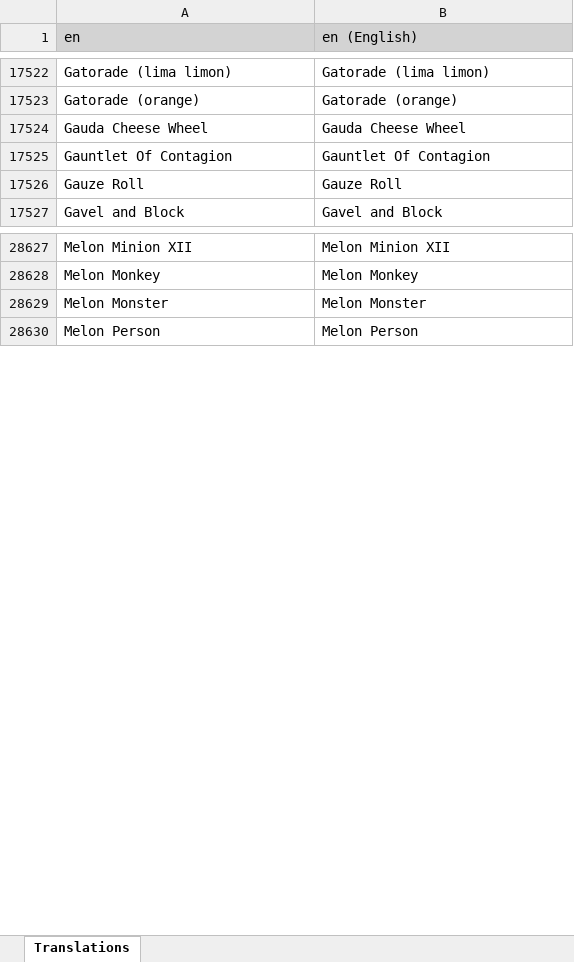
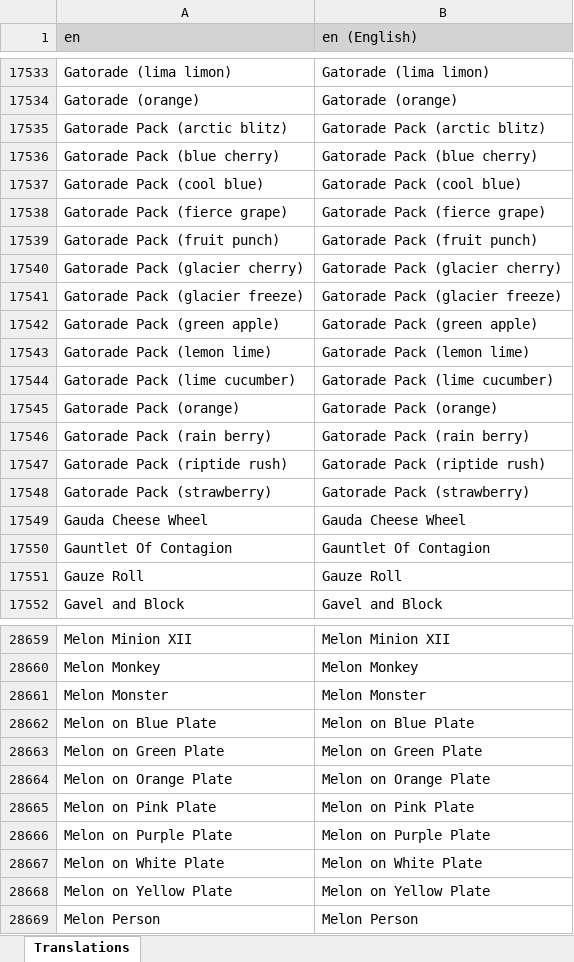
Before and after one commit to LordRazen/mchv2-translations-plugin, an Excel workbook: lang/en/headTitles.xlsx, sheet Translations, drawn as a sheet; only a part is shown, gaps mark what is left out; values as stored, in another font and other column widths than the file's, no borders; the diff covers the shown part only; the diff names each change by its address in the sheet, - before the commit and + after, or states it on an @@ line.

Commit message:
Update Translations: 2025-09-25

```diff
--- a/lang/en/headTitles.xlsx (sheet Translations)
+++ b/lang/en/headTitles.xlsx (sheet Translations)
+row 17535: Gatorade Pack (arctic blitz) | Gatorade Pack (arctic blitz)
+row 17536: Gatorade Pack (blue cherry) | Gatorade Pack (blue cherry)
+row 17537: Gatorade Pack (cool blue) | Gatorade Pack (cool blue)
+row 17538: Gatorade Pack (fierce grape) | Gatorade Pack (fierce grape)
+row 17539: Gatorade Pack (fruit punch) | Gatorade Pack (fruit punch)
+row 17540: Gatorade Pack (glacier cherry) | Gatorade Pack (glacier cherry)
+row 17541: Gatorade Pack (glacier freeze) | Gatorade Pack (glacier freeze)
+row 17542: Gatorade Pack (green apple) | Gatorade Pack (green apple)
+row 17543: Gatorade Pack (lemon lime) | Gatorade Pack (lemon lime)
+row 17544: Gatorade Pack (lime cucumber) | Gatorade Pack (lime cucumber)
+row 17545: Gatorade Pack (orange) | Gatorade Pack (orange)
+row 17546: Gatorade Pack (rain berry) | Gatorade Pack (rain berry)
+row 17547: Gatorade Pack (riptide rush) | Gatorade Pack (riptide rush)
+row 17548: Gatorade Pack (strawberry) | Gatorade Pack (strawberry)
+row 28662: Melon on Blue Plate | Melon on Blue Plate
+row 28663: Melon on Green Plate | Melon on Green Plate
+row 28664: Melon on Orange Plate | Melon on Orange Plate
+row 28665: Melon on Pink Plate | Melon on Pink Plate
+row 28666: Melon on Purple Plate | Melon on Purple Plate
+row 28667: Melon on White Plate | Melon on White Plate
+row 28668: Melon on Yellow Plate | Melon on Yellow Plate
```
Also changed, not shown: 44 added rows elsewhere in this sheet, 57 other files.
